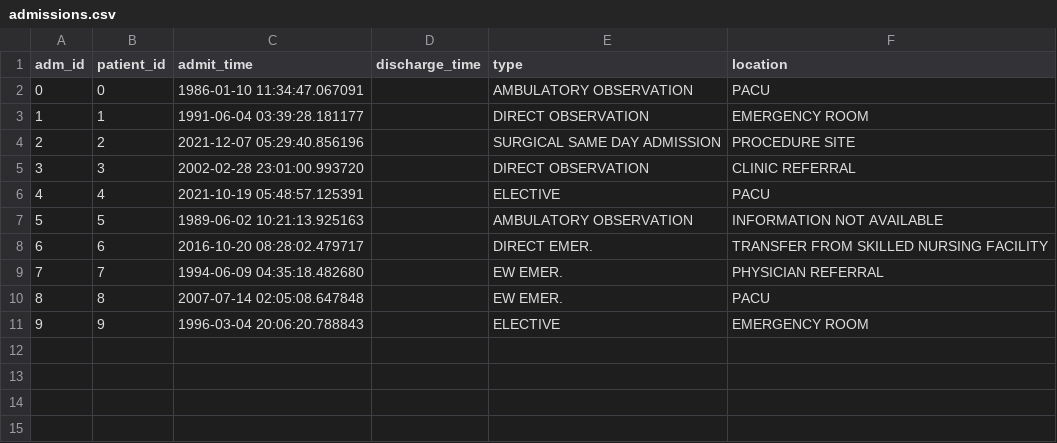
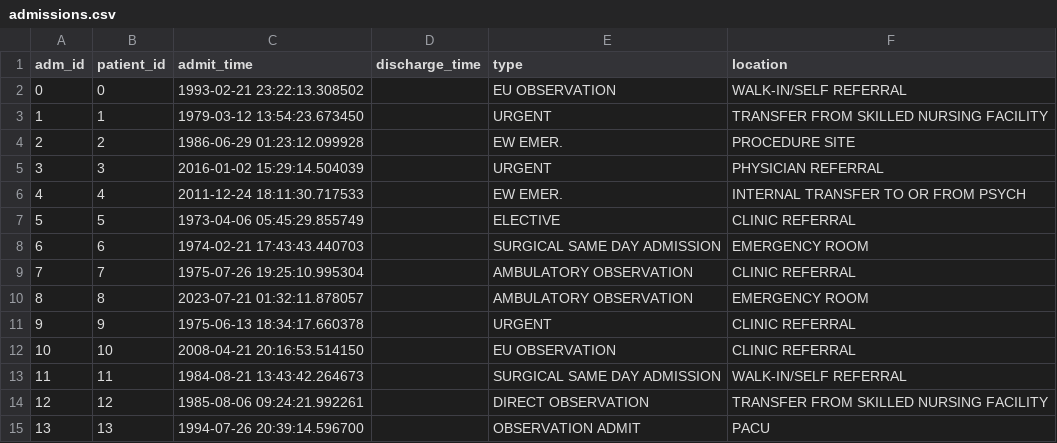
Before and after one commit to Lynn-rose/Health-Care-Prediction-System, a CSV file: app/data/admissions.csv, drawn as a sheet; only a part is shown; the diff covers the shown part only.

```diff
--- a/app/data/admissions.csv
+++ b/app/data/admissions.csv
@@ -1,11 +1,15 @@
 adm_id,patient_id,admit_time,discharge_time,type,location
-0,0,1986-01-10 11:34:47.067091,,AMBULATORY OBSERVATION,PACU
-1,1,1991-06-04 03:39:28.181177,,DIRECT OBSERVATION,EMERGENCY ROOM
-2,2,2021-12-07 05:29:40.856196,,SURGICAL SAME DAY ADMISSION,PROCEDURE SITE
-3,3,2002-02-28 23:01:00.993720,,DIRECT OBSERVATION,CLINIC REFERRAL
-4,4,2021-10-19 05:48:57.125391,,ELECTIVE,PACU
-5,5,1989-06-02 10:21:13.925163,,AMBULATORY OBSERVATION,INFORMATION NOT AVAILABLE
-6,6,2016-10-20 08:28:02.479717,,DIRECT EMER.,TRANSFER FROM SKILLED NURSING FACILITY
-7,7,1994-06-09 04:35:18.482680,,EW EMER.,PHYSICIAN REFERRAL
-8,8,2007-07-14 02:05:08.647848,,EW EMER.,PACU
-9,9,1996-03-04 20:06:20.788843,,ELECTIVE,EMERGENCY ROOM
+0,0,1993-02-21 23:22:13.308502,,EU OBSERVATION,WALK-IN/SELF REFERRAL
+1,1,1979-03-12 13:54:23.673450,,URGENT,TRANSFER FROM SKILLED NURSING FACILITY
+2,2,1986-06-29 01:23:12.099928,,EW EMER.,PROCEDURE SITE
+3,3,2016-01-02 15:29:14.504039,,URGENT,PHYSICIAN REFERRAL
+4,4,2011-12-24 18:11:30.717533,,EW EMER.,INTERNAL TRANSFER TO OR FROM PSYCH
+5,5,1973-04-06 05:45:29.855749,,ELECTIVE,CLINIC REFERRAL
+6,6,1974-02-21 17:43:43.440703,,SURGICAL SAME DAY ADMISSION,EMERGENCY ROOM
+7,7,1975-07-26 19:25:10.995304,,AMBULATORY OBSERVATION,CLINIC REFERRAL
+8,8,2023-07-21 01:32:11.878057,,AMBULATORY OBSERVATION,EMERGENCY ROOM
+9,9,1975-06-13 18:34:17.660378,,URGENT,CLINIC REFERRAL
+10,10,2008-04-21 20:16:53.514150,,EU OBSERVATION,CLINIC REFERRAL
+11,11,1984-08-21 13:43:42.264673,,SURGICAL SAME DAY ADMISSION,WALK-IN/SELF REFERRAL
+12,12,1985-08-06 09:24:21.992261,,DIRECT OBSERVATION,TRANSFER FROM SKILLED NURSING FACILITY
+13,13,1994-07-26 20:39:14.596700,,OBSERVATION ADMIT,PACU
```
Also changed, not shown: 16 added rows elsewhere in this file, app/data/diagnoses.csv, app/data/patient_db.csv, 11 other files.
